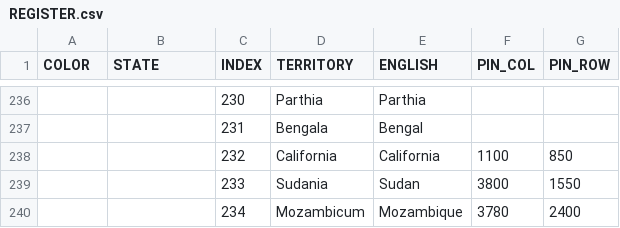
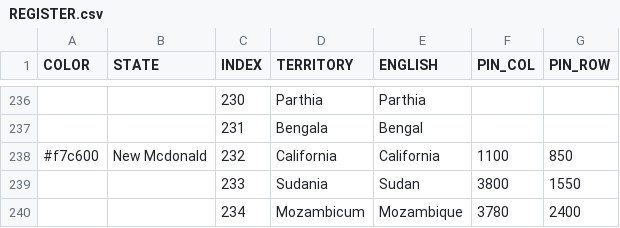
Before and after one commit to MountAye/map-nationstates-philosophers, a CSV file: REGISTER.csv, drawn as a sheet; only a part is shown, gaps mark what is left out.

Commit message:
add New Mcdonald

```diff
--- a/REGISTER.csv
+++ b/REGISTER.csv
@@ -237,3 +237,3 @@ COLOR,STATE,INDEX,TERRITORY,ENGLISH,PIN_COL,PIN_ROW
 ,,231,Bengala,Bengal,,
-,,232,California,California,1100,850
+#f7c600,New Mcdonald,232,California,California,1100,850
 ,,233,Sudania,Sudan,3800,1550
```
Also changed, not shown: 1 other file.
